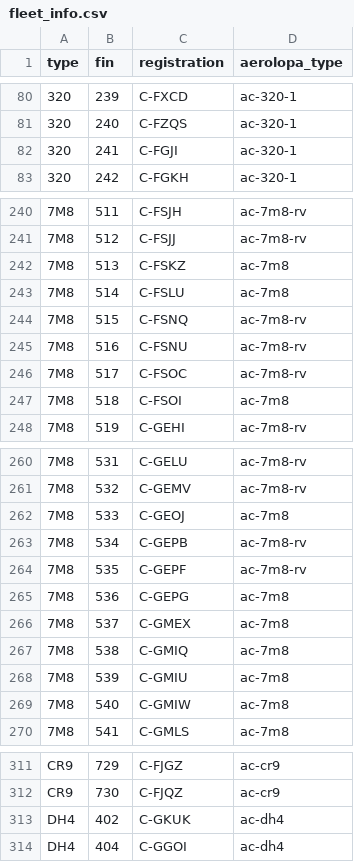
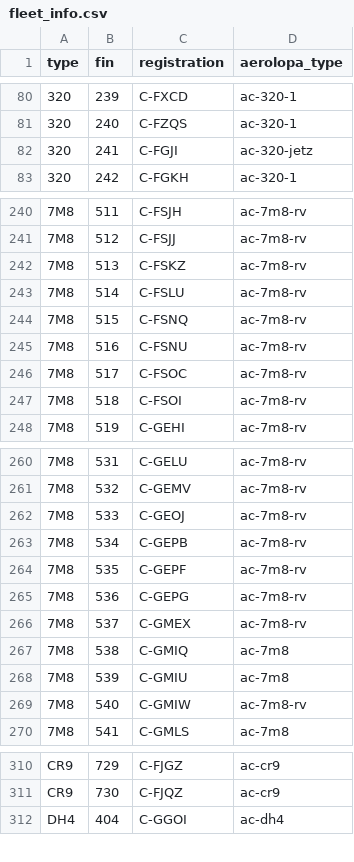
Before and after one commit to cowtool-llc/ac-public-data, a CSV file: data/fleet_info.csv, drawn as a sheet; only a part is shown, gaps mark what is left out; the diff covers the shown part only.

```diff
--- a/data/fleet_info.csv
+++ b/data/fleet_info.csv
@@ -81,3 +81,3 @@ type,fin,registration,aerolopa_type
 320,240,C-FZQS,ac-320-1
-320,241,C-FGJI,ac-320-1
+320,241,C-FGJI,ac-320-jetz
 320,242,C-FGKH,ac-320-1
@@ -241,4 +241,4 @@ type,fin,registration,aerolopa_type
 7M8,512,C-FSJJ,ac-7m8-rv
-7M8,513,C-FSKZ,ac-7m8
-7M8,514,C-FSLU,ac-7m8
+7M8,513,C-FSKZ,ac-7m8-rv
+7M8,514,C-FSLU,ac-7m8-rv
 7M8,515,C-FSNQ,ac-7m8-rv
@@ -246,3 +246,3 @@ type,fin,registration,aerolopa_type
 7M8,517,C-FSOC,ac-7m8-rv
-7M8,518,C-FSOI,ac-7m8
+7M8,518,C-FSOI,ac-7m8-rv
 7M8,519,C-GEHI,ac-7m8-rv
@@ -261,10 +261,10 @@ type,fin,registration,aerolopa_type
 7M8,532,C-GEMV,ac-7m8-rv
-7M8,533,C-GEOJ,ac-7m8
+7M8,533,C-GEOJ,ac-7m8-rv
 7M8,534,C-GEPB,ac-7m8-rv
 7M8,535,C-GEPF,ac-7m8-rv
-7M8,536,C-GEPG,ac-7m8
-7M8,537,C-GMEX,ac-7m8
+7M8,536,C-GEPG,ac-7m8-rv
+7M8,537,C-GMEX,ac-7m8-rv
 7M8,538,C-GMIQ,ac-7m8
 7M8,539,C-GMIU,ac-7m8
-7M8,540,C-GMIW,ac-7m8
+7M8,540,C-GMIW,ac-7m8-rv
 7M8,541,C-GMLS,ac-7m8
@@ -312,3 +311,2 @@ CR9,729,C-FJGZ,ac-cr9
 CR9,730,C-FJQZ,ac-cr9
-DH4,402,C-GKUK,ac-dh4
 DH4,404,C-GGOI,ac-dh4
```
Also changed, not shown: 4 added rows, 6 removed rows and 2 edited cells elsewhere in this file.
